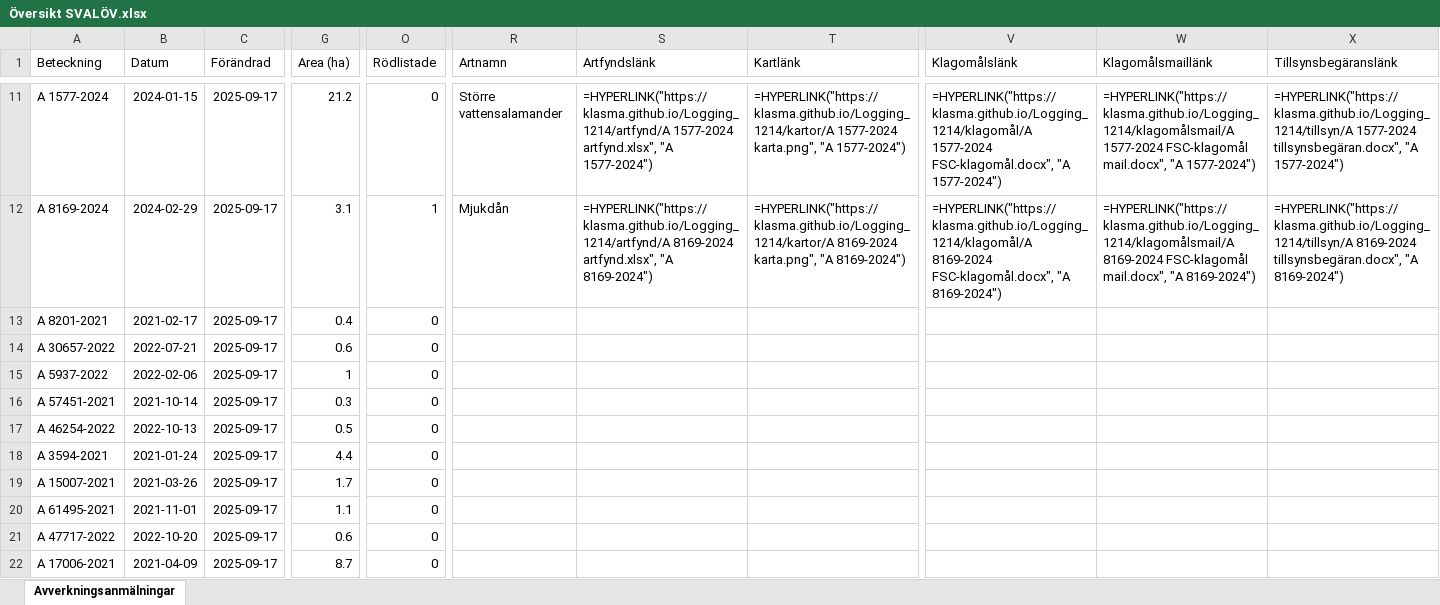
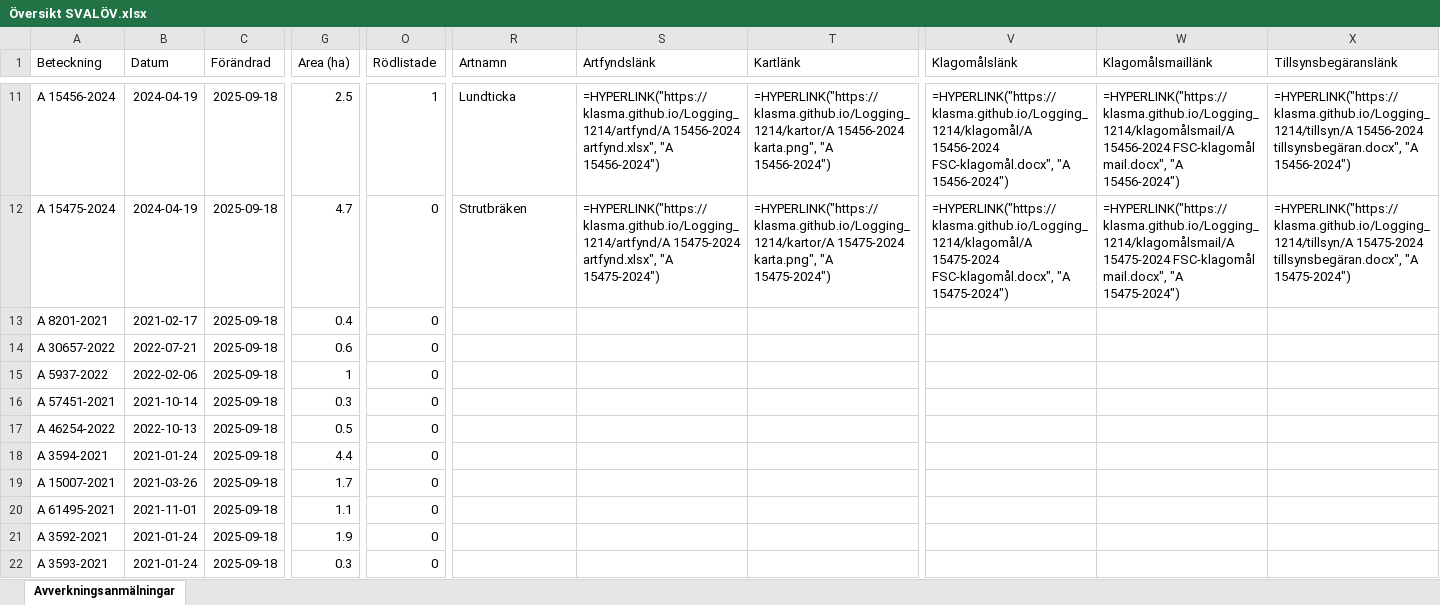
Before and after one commit to klasma/Logging_1214, an Excel workbook: Översikt SVALÖV.xlsx, sheet Avverkningsanmälningar, drawn as a sheet; only a part is shown, gaps mark what is left out; values as stored, in another font and other column widths than the file's, no borders; formulas without a stored value are shown as written; the diff covers the shown part only; the diff names each change by its address in the sheet, - before the commit and + after, or states it on an @@ line.

```diff
--- a/Översikt SVALÖV.xlsx (sheet Avverkningsanmälningar)
+++ b/Översikt SVALÖV.xlsx (sheet Avverkningsanmälningar)
-A11 (Beteckning): A 1577-2024
+A11 (Beteckning): A 15456-2024
-B11 (Datum): 2024-01-15
+B11 (Datum): 2024-04-19
-C11:C22 (Förändrad): 2025-09-17
+C11:C22 (Förändrad): 2025-09-18
-G11 (Area (ha)): 21.2
+G11 (Area (ha)): 2.5
-O11 (Rödlistade): 0
+O11 (Rödlistade): 1
-R11 (Artnamn): Större vattensalamander
+R11 (Artnamn): Lundticka
-S11 (Artfyndslänk): =HYPERLINK("https://klasma.github.io/Logging_1214/artfynd/A 1577-2024 artfynd.xlsx", "A 1577-2024")
+S11 (Artfyndslänk): =HYPERLINK("https://klasma.github.io/Logging_1214/artfynd/A 15456-2024 artfynd.xlsx", "A 15456-2024")
-T11 (Kartlänk): =HYPERLINK("https://klasma.github.io/Logging_1214/kartor/A 1577-2024 karta.png", "A 1577-2024")
+T11 (Kartlänk): =HYPERLINK("https://klasma.github.io/Logging_1214/kartor/A 15456-2024 karta.png", "A 15456-2024")
-V11 (Klagomålslänk): =HYPERLINK("https://klasma.github.io/Logging_1214/klagomål/A 1577-2024 FSC-klagomål.docx", "A 1577-2024")
+V11 (Klagomålslänk): =HYPERLINK("https://klasma.github.io/Logging_1214/klagomål/A 15456-2024 FSC-klagomål.docx", "A 15456-2024")
-W11 (Klagomålsmaillänk): =HYPERLINK("https://klasma.github.io/Logging_1214/klagomålsmail/A 1577-2024 FSC-klagomål mail.docx", "A 1577-2024")
+W11 (Klagomålsmaillänk): =HYPERLINK("https://klasma.github.io/Logging_1214/klagomålsmail/A 15456-2024 FSC-klagomål mail.docx", "A 15456-2024")
-X11 (Tillsynsbegäranslänk): =HYPERLINK("https://klasma.github.io/Logging_1214/tillsyn/A 1577-2024 tillsynsbegäran.docx", "A 1577-2024")
+X11 (Tillsynsbegäranslänk): =HYPERLINK("https://klasma.github.io/Logging_1214/tillsyn/A 15456-2024 tillsynsbegäran.docx", "A 15456-2024")
-A12 (Beteckning): A 8169-2024
+A12 (Beteckning): A 15475-2024
-B12 (Datum): 2024-02-29
+B12 (Datum): 2024-04-19
-G12 (Area (ha)): 3.1
+G12 (Area (ha)): 4.7
-O12 (Rödlistade): 1
+O12 (Rödlistade): 0
-R12 (Artnamn): Mjukdån
+R12 (Artnamn): Strutbräken
-S12 (Artfyndslänk): =HYPERLINK("https://klasma.github.io/Logging_1214/artfynd/A 8169-2024 artfynd.xlsx", "A 8169-2024")
+S12 (Artfyndslänk): =HYPERLINK("https://klasma.github.io/Logging_1214/artfynd/A 15475-2024 artfynd.xlsx", "A 15475-2024")
-T12 (Kartlänk): =HYPERLINK("https://klasma.github.io/Logging_1214/kartor/A 8169-2024 karta.png", "A 8169-2024")
+T12 (Kartlänk): =HYPERLINK("https://klasma.github.io/Logging_1214/kartor/A 15475-2024 karta.png", "A 15475-2024")
-V12 (Klagomålslänk): =HYPERLINK("https://klasma.github.io/Logging_1214/klagomål/A 8169-2024 FSC-klagomål.docx", "A 8169-2024")
+V12 (Klagomålslänk): =HYPERLINK("https://klasma.github.io/Logging_1214/klagomål/A 15475-2024 FSC-klagomål.docx", "A 15475-2024")
-W12 (Klagomålsmaillänk): =HYPERLINK("https://klasma.github.io/Logging_1214/klagomålsmail/A 8169-2024 FSC-klagomål mail.docx", "A 8169-2024")
+W12 (Klagomålsmaillänk): =HYPERLINK("https://klasma.github.io/Logging_1214/klagomålsmail/A 15475-2024 FSC-klagomål mail.docx", "A 15475-2024")
-X12 (Tillsynsbegäranslänk): =HYPERLINK("https://klasma.github.io/Logging_1214/tillsyn/A 8169-2024 tillsynsbegäran.docx", "A 8169-2024")
+X12 (Tillsynsbegäranslänk): =HYPERLINK("https://klasma.github.io/Logging_1214/tillsyn/A 15475-2024 tillsynsbegäran.docx", "A 15475-2024")
-A21 (Beteckning): A 47717-2022
+A21 (Beteckning): A 3592-2021
-B21 (Datum): 2022-10-20
+B21 (Datum): 2021-01-24
-G21 (Area (ha)): 0.6
+G21 (Area (ha)): 1.9
-A22 (Beteckning): A 17006-2021
+A22 (Beteckning): A 3593-2021
-B22 (Datum): 2021-04-09
+B22 (Datum): 2021-01-24
-G22 (Area (ha)): 8.7
+G22 (Area (ha)): 0.3
```
Also changed, not shown: 490 edited cells elsewhere in this sheet, artfynd/A 11170-2023 artfynd.xlsx, artfynd/A 15456-2024 artfynd.xlsx, 55 other files.
